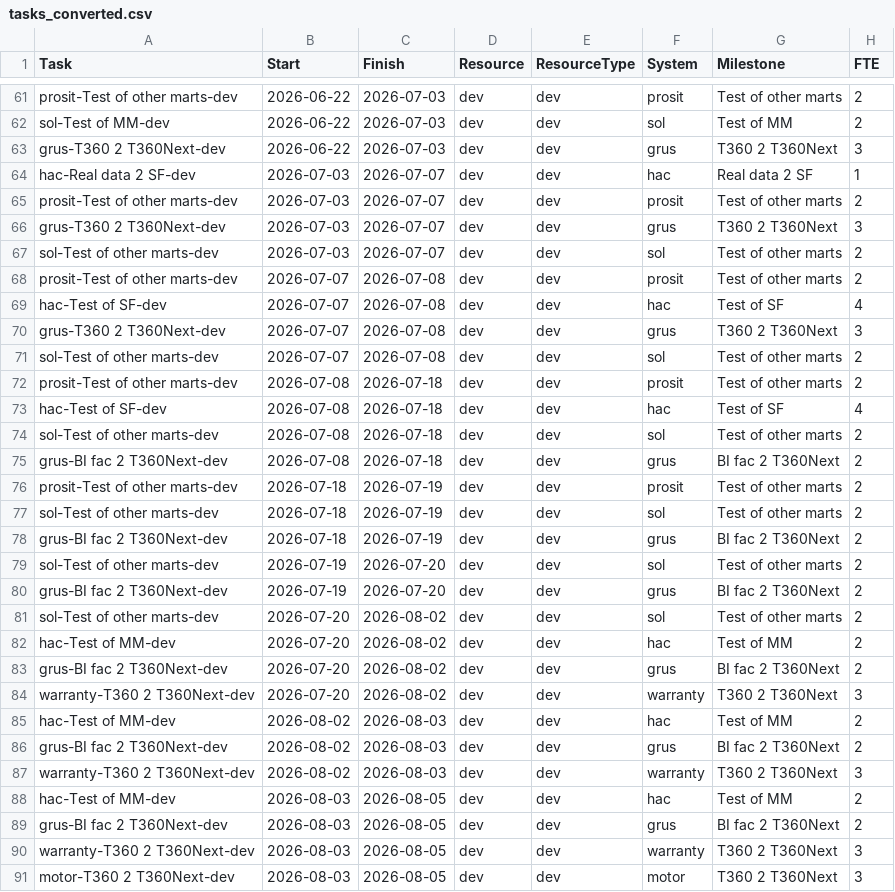
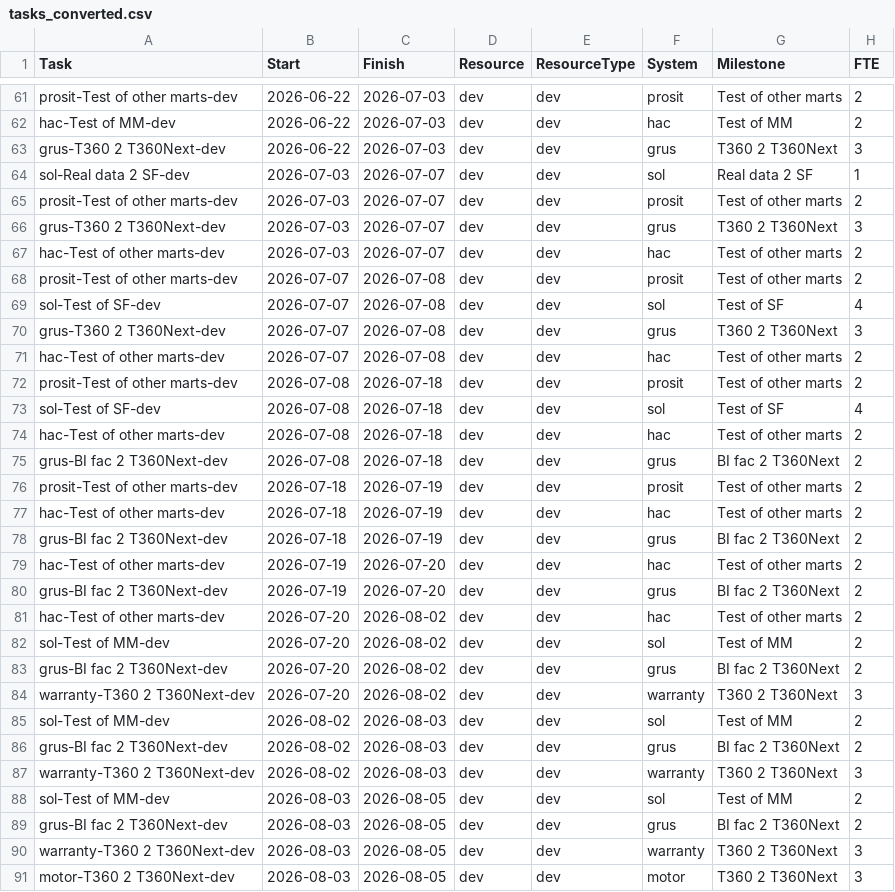
Before and after one commit to perjmi/gantt, a CSV file: tasks_converted.csv, drawn as a sheet; only a part is shown, gaps mark what is left out; the diff covers the shown part only; the diff names each change by its address in the sheet, - before the commit and + after, or states it on an @@ line.

```diff
--- a/tasks_converted.csv
+++ b/tasks_converted.csv
-A62 (Task): sol-Test of MM-dev
+A62 (Task): hac-Test of MM-dev
-F62 (System): sol
+F62 (System): hac
-A64 (Task): hac-Real data 2 SF-dev
+A64 (Task): sol-Real data 2 SF-dev
-F64 (System): hac
+F64 (System): sol
-A67 (Task): sol-Test of other marts-dev
+A67 (Task): hac-Test of other marts-dev
-F67 (System): sol
+F67 (System): hac
-A69 (Task): hac-Test of SF-dev
+A69 (Task): sol-Test of SF-dev
-F69 (System): hac
+F69 (System): sol
-A71 (Task): sol-Test of other marts-dev
+A71 (Task): hac-Test of other marts-dev
-F71 (System): sol
+F71 (System): hac
-A73 (Task): hac-Test of SF-dev
+A73 (Task): sol-Test of SF-dev
-F73 (System): hac
+F73 (System): sol
-A74 (Task): sol-Test of other marts-dev
+A74 (Task): hac-Test of other marts-dev
-F74 (System): sol
+F74 (System): hac
-A77 (Task): sol-Test of other marts-dev
+A77 (Task): hac-Test of other marts-dev
-F77 (System): sol
+F77 (System): hac
-A79 (Task): sol-Test of other marts-dev
+A79 (Task): hac-Test of other marts-dev
-F79 (System): sol
+F79 (System): hac
-A81 (Task): sol-Test of other marts-dev
+A81 (Task): hac-Test of other marts-dev
-F81 (System): sol
+F81 (System): hac
-A82 (Task): hac-Test of MM-dev
+A82 (Task): sol-Test of MM-dev
-F82 (System): hac
+F82 (System): sol
-A85 (Task): hac-Test of MM-dev
+A85 (Task): sol-Test of MM-dev
-F85 (System): hac
+F85 (System): sol
-A88 (Task): hac-Test of MM-dev
+A88 (Task): sol-Test of MM-dev
-F88 (System): hac
+F88 (System): sol
```
Also changed, not shown: 2 moved rows and 58 edited cells elsewhere in this file, tasks_detailed.csv, 3 other files.
